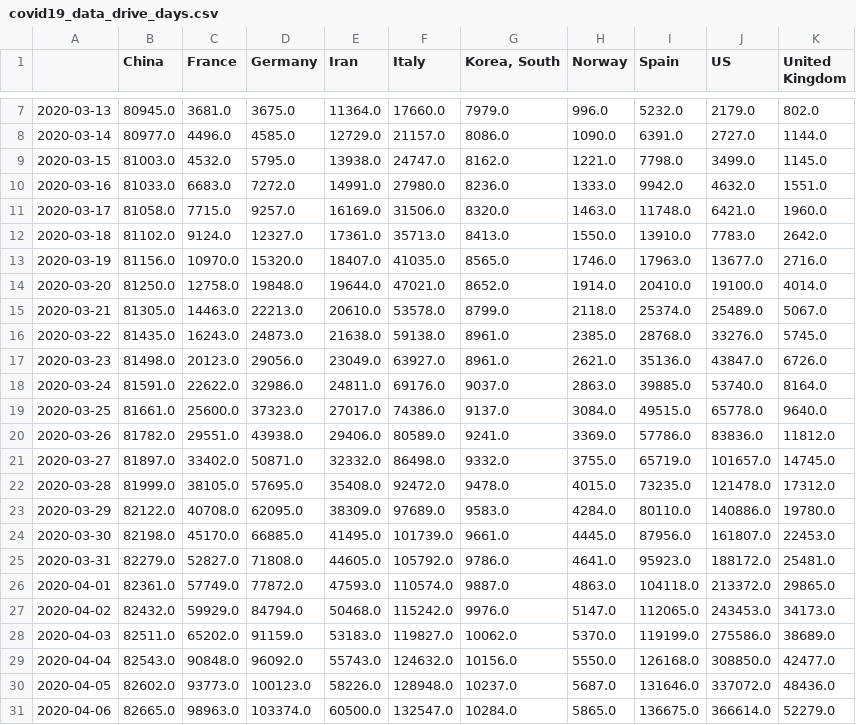
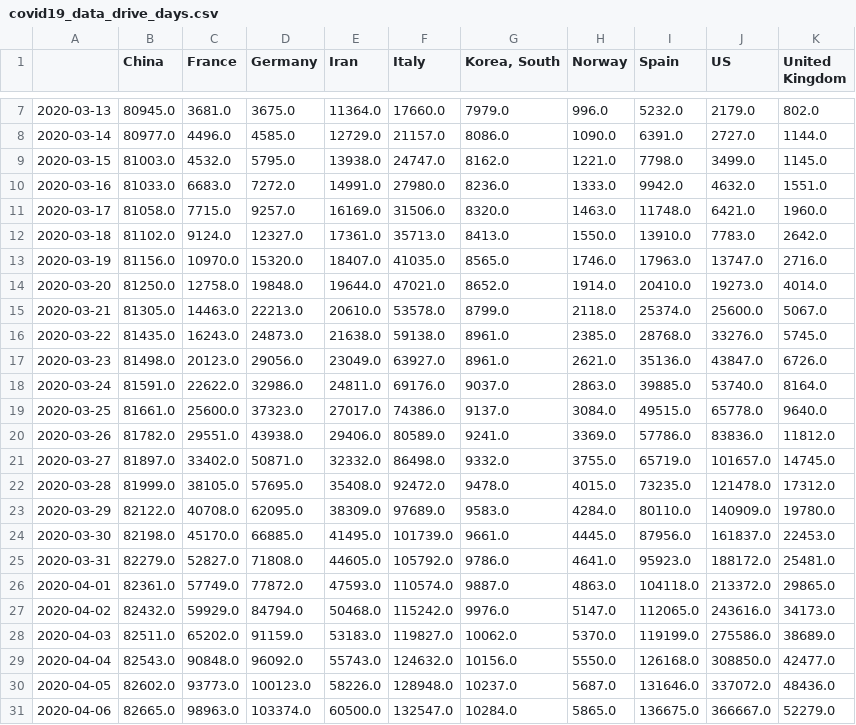
Before and after one commit to akakicreations/covid19-project, a CSV file: covid19_data_drive_days.csv, drawn as a sheet; only a part is shown, gaps mark what is left out.

```diff
--- a/covid19_data_drive_days.csv
+++ b/covid19_data_drive_days.csv
@@ -12,5 +12,5 @@
 2020-03-18;81102.0;9124.0;12327.0;17361.0;35713.0;8413.0;1550.0;13910.0;7783.0;2642.0
-2020-03-19;81156.0;10970.0;15320.0;18407.0;41035.0;8565.0;1746.0;17963.0;13677.0;2716.0
-2020-03-20;81250.0;12758.0;19848.0;19644.0;47021.0;8652.0;1914.0;20410.0;19100.0;4014.0
-2020-03-21;81305.0;14463.0;22213.0;20610.0;53578.0;8799.0;2118.0;25374.0;25489.0;5067.0
+2020-03-19;81156.0;10970.0;15320.0;18407.0;41035.0;8565.0;1746.0;17963.0;13747.0;2716.0
+2020-03-20;81250.0;12758.0;19848.0;19644.0;47021.0;8652.0;1914.0;20410.0;19273.0;4014.0
+2020-03-21;81305.0;14463.0;22213.0;20610.0;53578.0;8799.0;2118.0;25374.0;25600.0;5067.0
 2020-03-22;81435.0;16243.0;24873.0;21638.0;59138.0;8961.0;2385.0;28768.0;33276.0;5745.0
@@ -22,7 +22,7 @@
 2020-03-28;81999.0;38105.0;57695.0;35408.0;92472.0;9478.0;4015.0;73235.0;121478.0;17312.0
-2020-03-29;82122.0;40708.0;62095.0;38309.0;97689.0;9583.0;4284.0;80110.0;140886.0;19780.0
-2020-03-30;82198.0;45170.0;66885.0;41495.0;101739.0;9661.0;4445.0;87956.0;161807.0;22453.0
+2020-03-29;82122.0;40708.0;62095.0;38309.0;97689.0;9583.0;4284.0;80110.0;140909.0;19780.0
+2020-03-30;82198.0;45170.0;66885.0;41495.0;101739.0;9661.0;4445.0;87956.0;161837.0;22453.0
 2020-03-31;82279.0;52827.0;71808.0;44605.0;105792.0;9786.0;4641.0;95923.0;188172.0;25481.0
 2020-04-01;82361.0;57749.0;77872.0;47593.0;110574.0;9887.0;4863.0;104118.0;213372.0;29865.0
-2020-04-02;82432.0;59929.0;84794.0;50468.0;115242.0;9976.0;5147.0;112065.0;243453.0;34173.0
+2020-04-02;82432.0;59929.0;84794.0;50468.0;115242.0;9976.0;5147.0;112065.0;243616.0;34173.0
 2020-04-03;82511.0;65202.0;91159.0;53183.0;119827.0;10062.0;5370.0;119199.0;275586.0;38689.0
@@ -30,2 +30,2 @@
 2020-04-05;82602.0;93773.0;100123.0;58226.0;128948.0;10237.0;5687.0;131646.0;337072.0;48436.0
-2020-04-06;82665.0;98963.0;103374.0;60500.0;132547.0;10284.0;5865.0;136675.0;366614.0;52279.0
+2020-04-06;82665.0;98963.0;103374.0;60500.0;132547.0;10284.0;5865.0;136675.0;366667.0;52279.0
```
Also changed, not shown: covid19_data_drive_actual.csv, covid19_data_drive_from100.csv, 10 other files.
